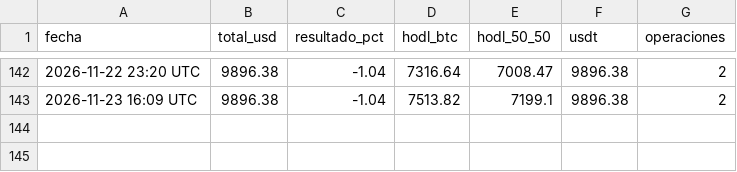
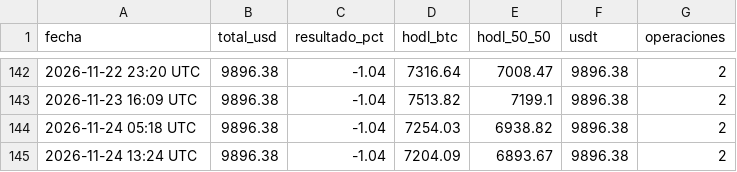
Before and after one commit to facue1900-byte/facu-os, a CSV file: historial.csv, drawn as a sheet; only a part is shown, gaps mark what is left out.

Commit message:
paper: historial 2026-11-24 13:24 UTC

```diff
--- a/historial.csv
+++ b/historial.csv
@@ -143 +143,3 @@ fecha,total_usd,resultado_pct,hodl_btc,hodl_50_50,usdt,operaciones
 2026-11-23 16:09 UTC,9896.38,-1.04,7513.82,7199.1,9896.38,2
+2026-11-24 05:18 UTC,9896.38,-1.04,7254.03,6938.82,9896.38,2
+2026-11-24 13:24 UTC,9896.38,-1.04,7204.09,6893.67,9896.38,2
```
